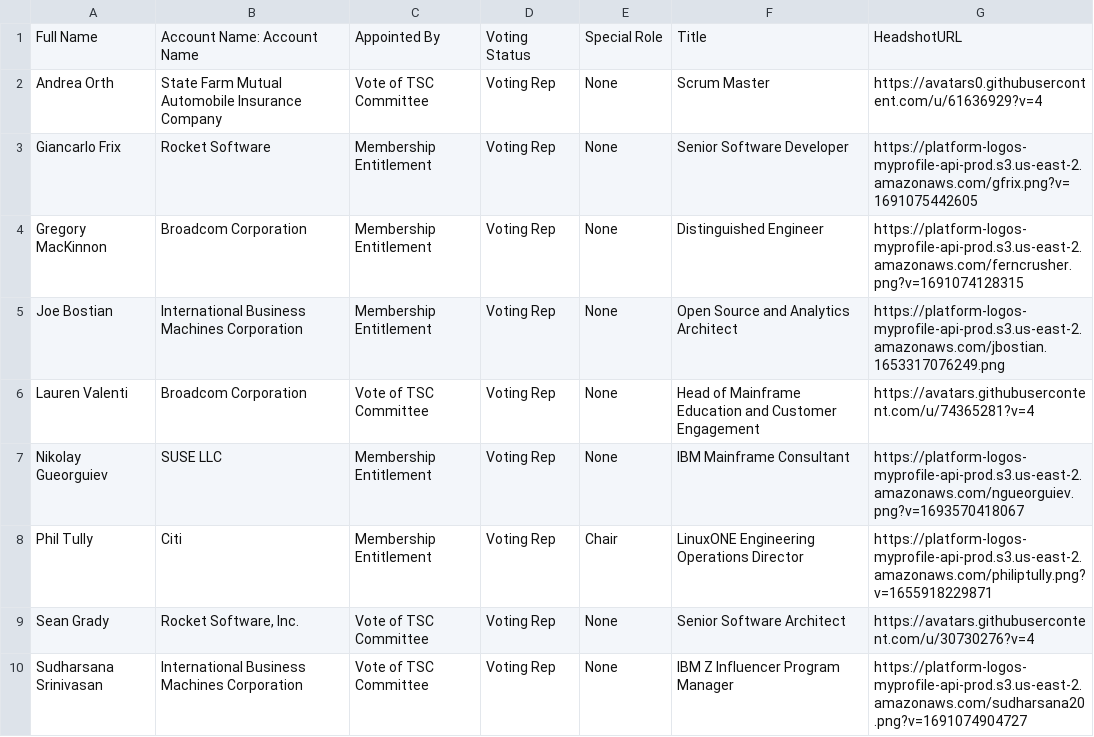
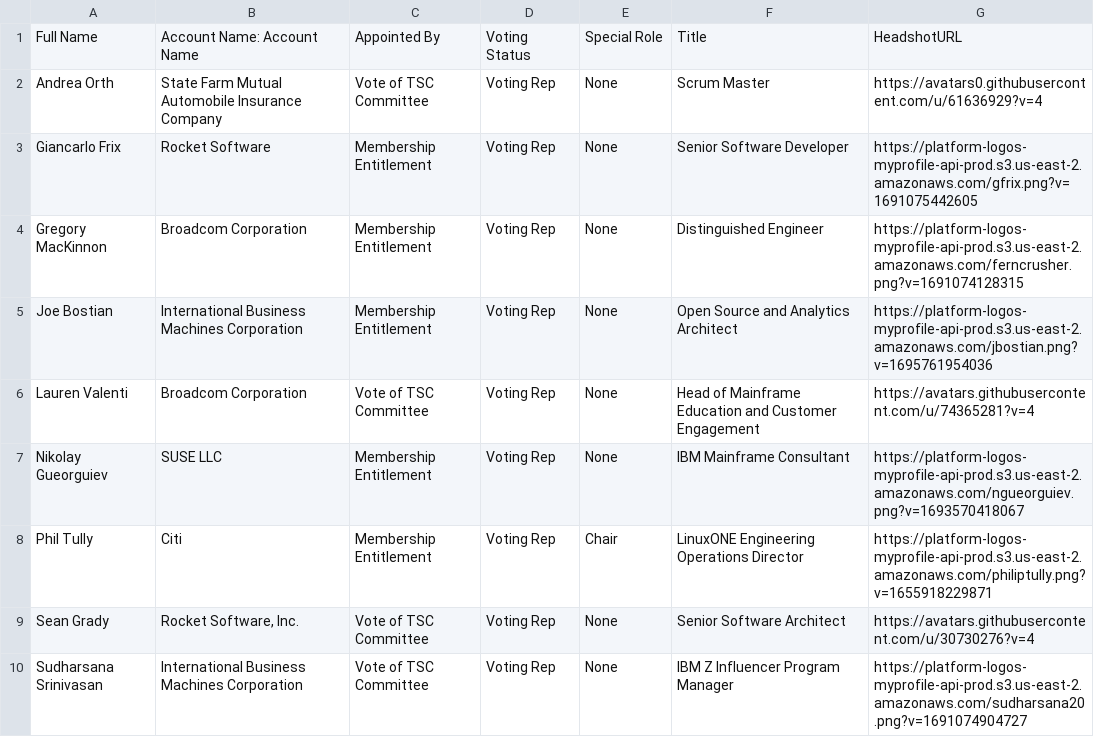
Before and after one commit to openmainframeproject/tac, a CSV file: _data/tacmembers.csv, drawn as a sheet.

Commit message:
Update Data Sources
Signed-off-by: GitHub <noreply@github.com>

```diff
--- a/_data/tacmembers.csv
+++ b/_data/tacmembers.csv
@@ -4,3 +4,3 @@ Giancarlo Frix,Rocket Software,Membership Entitlement,Voting Rep,None,Senior Sof
 Gregory MacKinnon,Broadcom Corporation,Membership Entitlement,Voting Rep,None,Distinguished Engineer,https://platform-logos-myprofile-api-prod.s3.us-east-2.amazonaws.com/ferncrusher.png?v=1691074128315
-Joe Bostian,International Business Machines Corporation,Membership Entitlement,Voting Rep,None,Open Source and Analytics Architect,https://platform-logos-myprofile-api-prod.s3.us-east-2.amazonaws.com/jbostian.1653317076249.png
+Joe Bostian,International Business Machines Corporation,Membership Entitlement,Voting Rep,None,Open Source and Analytics Architect,https://platform-logos-myprofile-api-prod.s3.us-east-2.amazonaws.com/jbostian.png?v=1695761954036
 Lauren Valenti,Broadcom Corporation,Vote of TSC Committee,Voting Rep,None,Head of Mainframe Education and Customer Engagement,https://avatars.githubusercontent.com/u/74365281?v=4
```
